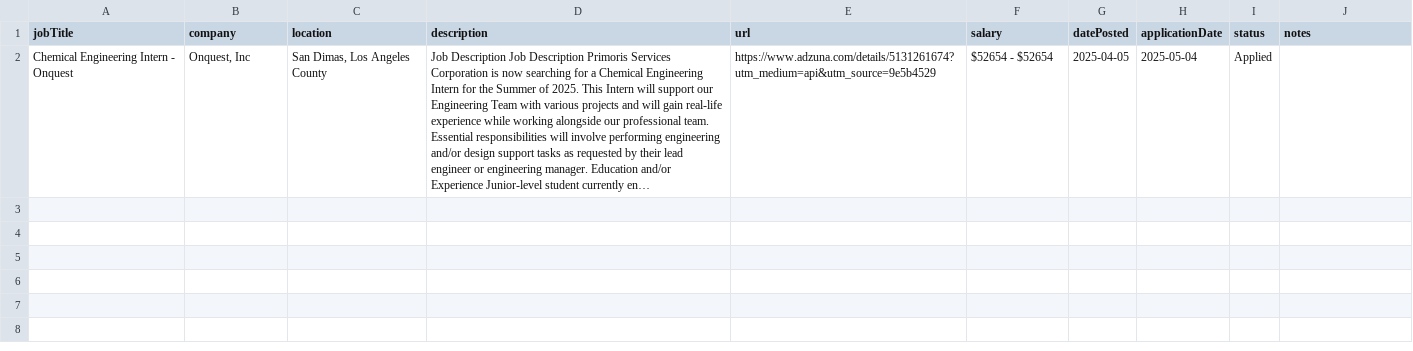
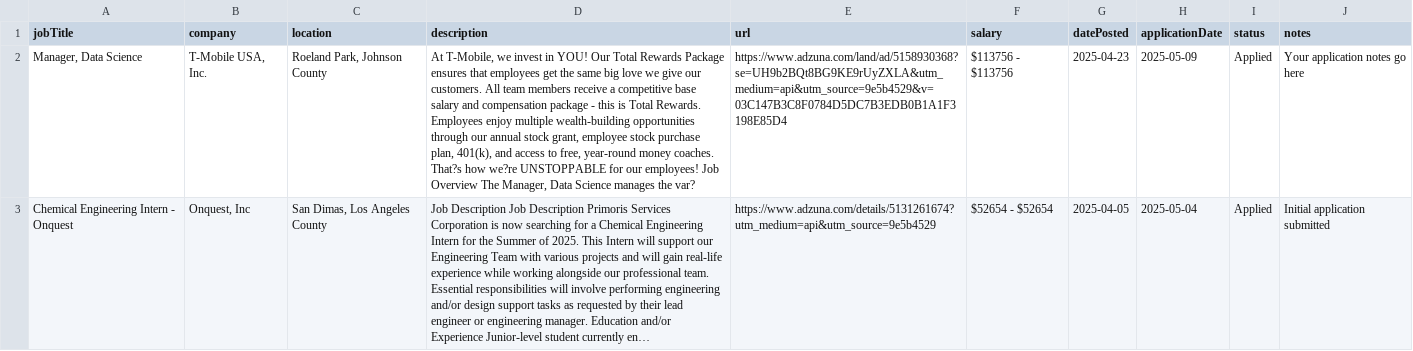
Before and after one commit to Lucas-Liona/JavaJobApp, a CSV file: job-search-app/applications.csv, drawn as a sheet; addresses are those after the commit; the diff names each change by its address in the sheet, - before the commit and + after, or states it on an @@ line.

```diff
--- a/job-search-app/applications.csv
+++ b/job-search-app/applications.csv
+row 2: Manager, Data Science | T-Mobile USA, Inc. | Roeland Park, Johnson County | At T-Mobile, we invest in YOU! Our Total Rewards Package ensures that employees get the same big love we give our customers. All team members receive a competitive base salary and compensation package - this is Total Rewards. Employees enjoy multiple wealth-building opportunities through our annual stock grant, employee stock purchase plan, 401(k), and access to free, year-round money coaches. That?s how we?re UNSTOPPABLE for our employees! Job Overview The Manager, Data Science manages the var? | https://www.adzuna.com/land/ad/5158930368?se=UH9b2BQt8BG9KE9rUyZXLA&utm_medium=api&utm_source=9e5b4529&v=03C147B3C8F0784D5DC7B3EDB0B1A1F3198E85D4 | $113756 - $113756 | 2025-04-23 | 2025-05-09 | Applied | Your application notes go here
-J3 (notes): (empty)
+J3 (notes): Initial application submitted
```
Also changed, not shown: 23 other files.
